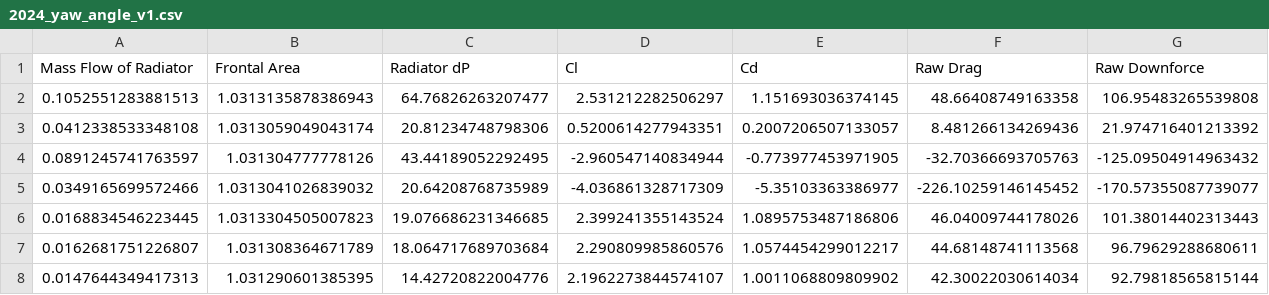
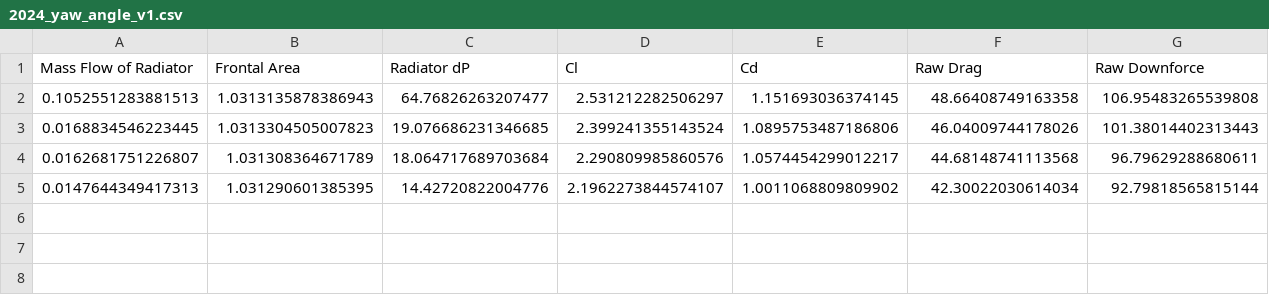
Before and after one commit to bellh14/DFR-Aeromap, a CSV file: 2024AeroMapV1/YawAngle/2024_yaw_angle_v1.csv (was 2024AeroMapV1/2024_yaw_angle_v1.csv), drawn as a sheet; only a part is shown; rows hold the shown columns only; the diff names each change by its address in the sheet, - before the commit and + after, or states it on an @@ line.

```diff
--- a/2024AeroMapV1/2024_yaw_angle_v1.csv
+++ b/2024AeroMapV1/YawAngle/2024_yaw_angle_v1.csv
-row 3: 0.0412338533348108 | 1.0313059049043174 | 20.81234748798306 | 0.5200614277943351 | 0.2007206507133057 | 8.481266134269436 | 21.974716401213392
-row 4: 0.0891245741763597 | 1.031304777778126 | 43.44189052292495 | -2.960547140834944 | -0.773977453971905 | -32.70366693705763 | -125.09504914963432
-row 5: 0.0349165699572466 | 1.0313041026839032 | 20.64208768735989 | -4.036861328717309 | -5.35103363386977 | -226.10259146145452 | -170.57355087739077
```
Also changed, not shown: 23 other files.
